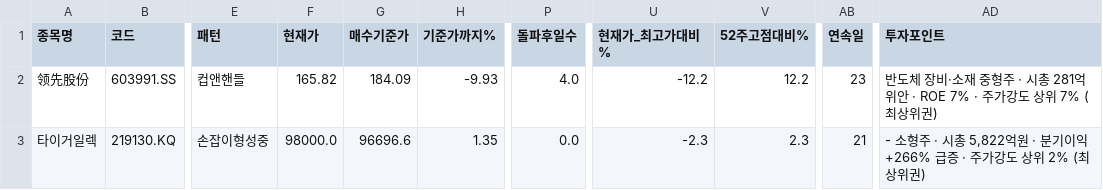
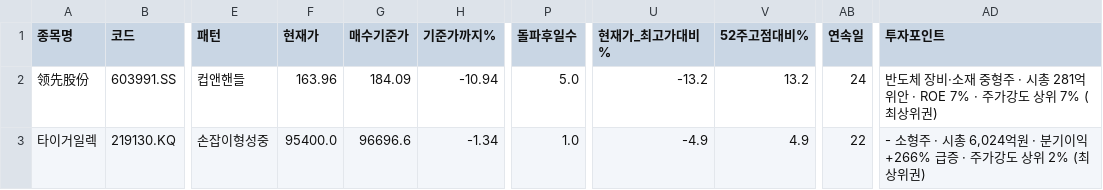
Before and after one commit to chkchp0702-spec/Cup, a CSV file: results/list0_ath_breakout.csv, drawn as a sheet; only a part is shown, gaps mark what is left out; the diff names each change by its address in the sheet, - before the commit and + after, or states it on an @@ line.

```diff
--- a/results/list0_ath_breakout.csv
+++ b/results/list0_ath_breakout.csv
-F2 (현재가): 165.82
+F2 (현재가): 163.96
-H2 (기준가까지%): -9.93
+H2 (기준가까지%): -10.94
-P2 (돌파후일수): 4.0
+P2 (돌파후일수): 5.0
-U2 (현재가_최고가대비%): -12.2
+U2 (현재가_최고가대비%): -13.2
-V2 (52주고점대비%): 12.2
+V2 (52주고점대비%): 13.2
-AB2 (연속일): 23
+AB2 (연속일): 24
-F3 (현재가): 98000.0
+F3 (현재가): 95400.0
-H3 (기준가까지%): 1.35
+H3 (기준가까지%): -1.34
-P3 (돌파후일수): 0.0
+P3 (돌파후일수): 1.0
-U3 (현재가_최고가대비%): -2.3
+U3 (현재가_최고가대비%): -4.9
-V3 (52주고점대비%): 2.3
+V3 (52주고점대비%): 4.9
-AB3 (연속일): 21
+AB3 (연속일): 22
-AD3 (투자포인트): …· 시총 5,822억원 ·…
+AD3 (투자포인트): …· 시총 6,024억원 ·…
```
Also changed, not shown: results/list1_cup.csv, results/list2_canslim_cup.csv, 11 other files.
